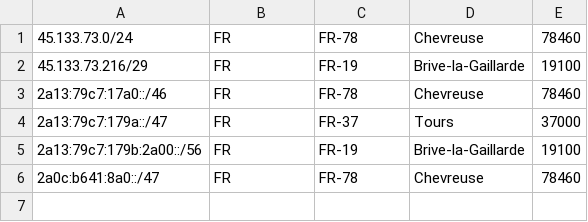
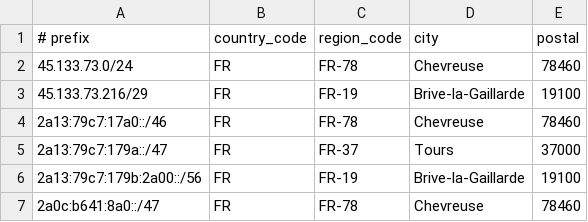
Before and after one commit to as200056/ips, a CSV file: geofeed.csv, drawn as a sheet.

Commit message:
Update geofeed.csv

```diff
--- a/geofeed.csv
+++ b/geofeed.csv
@@ -1 +1,2 @@
+# prefix,country_code,region_code,city,postal
 45.133.73.0/24,FR,FR-78,Chevreuse,78460
```
